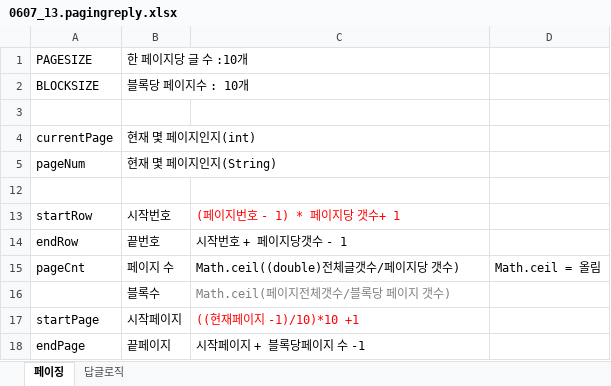
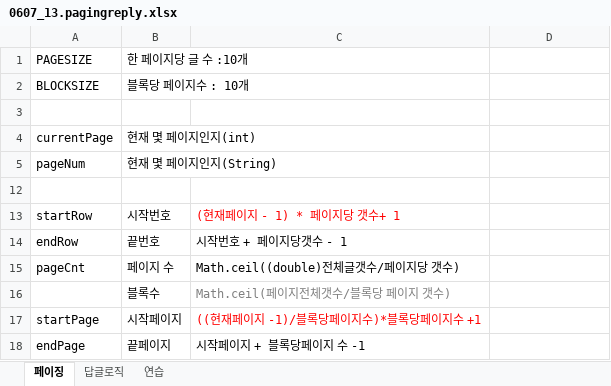
Before and after one commit to ChoiDV/learning, an Excel workbook: Note/교안/05_JSP/0607_13.pagingreply.xlsx, sheet 페이징, drawn as a sheet; values as stored, in another font and other column widths than the file's, no borders; the diff names each change by its address in the sheet, - before the commit and + after, or states it on an @@ line.

```diff
--- a/Note/교안/05_JSP/0607_13.pagingreply.xlsx (sheet 페이징)
+++ b/Note/교안/05_JSP/0607_13.pagingreply.xlsx (sheet 페이징)
+sheet tab: 연습
-C13: (페이지번호 - 1) * 페이지당 갯수+ 1
+C13: (현재페이지 - 1) * 페이지당 갯수+ 1
-D15: Math.ceil = 올림
+D15: (empty)
-C17: ((현재페이지 -1)/10)*10 +1
+C17: ((현재페이지 -1)/블록당페이지수)*블록당페이지수 +1
```
Also changed, not shown: sheet 답글로직, 4 other files.
